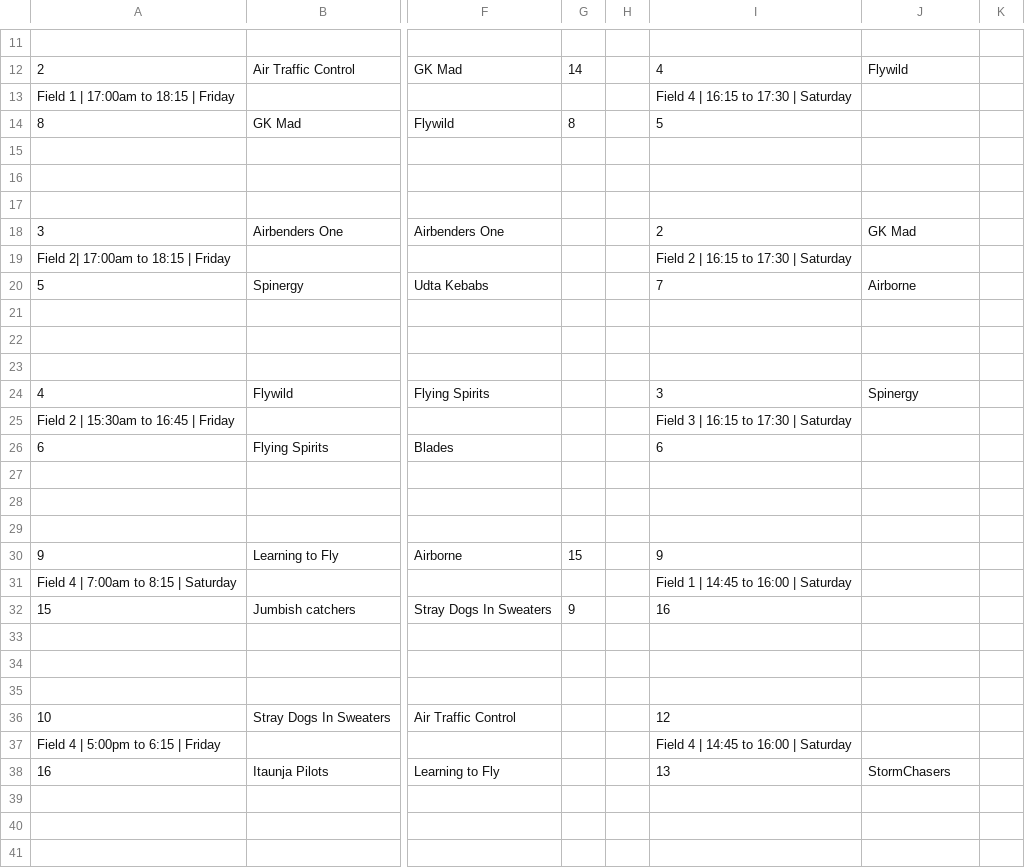
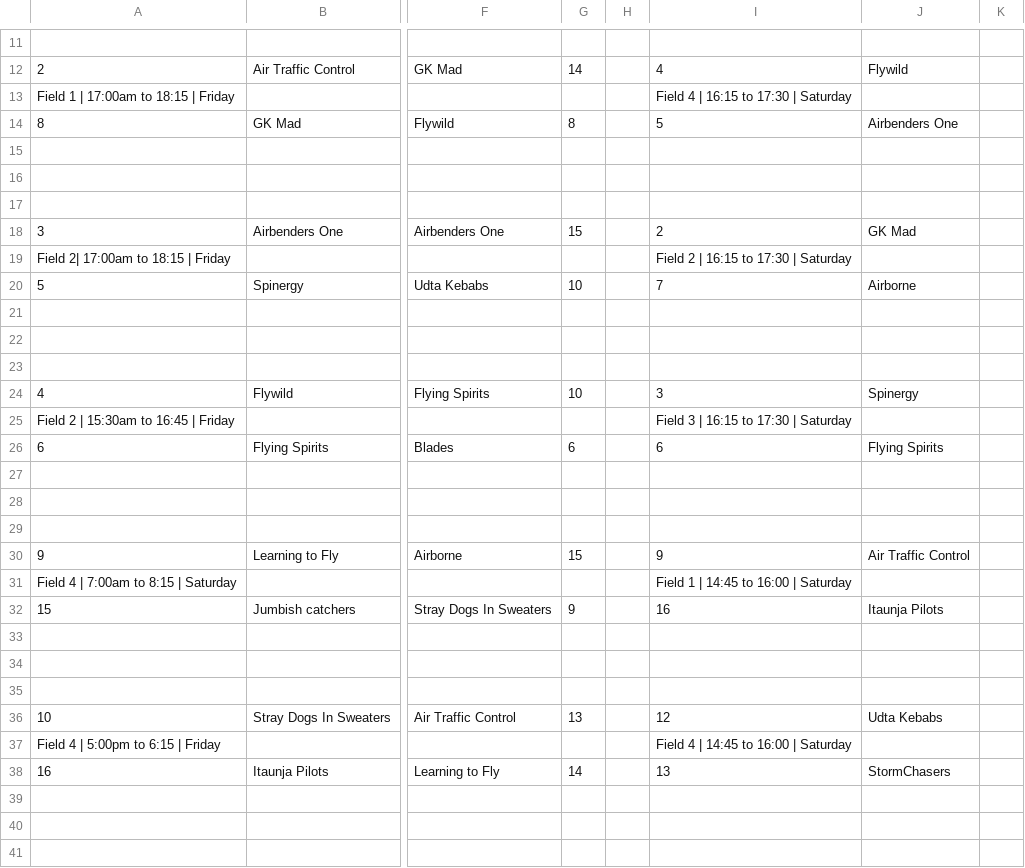
Before and after one commit to india-ultimate/scores, a CSV file: data/raw/ncs-22-23-mixed-nationals-brackets.csv, drawn as a sheet; only a part is shown, gaps mark what is left out; the diff covers the shown part only; the diff names each change by its address in the sheet, - before the commit and + after, or states it on an @@ line.

Commit message:
Auto update data for the website
[ci skip]

```diff
--- a/data/raw/ncs-22-23-mixed-nationals-brackets.csv
+++ b/data/raw/ncs-22-23-mixed-nationals-brackets.csv
-J14: (empty)
+J14: Airbenders One
-G18: (empty)
+G18: 15
-G20: (empty)
+G20: 10
-G24: (empty)
+G24: 10
-G26: (empty)
+G26: 6
-J26: (empty)
+J26: Flying Spirits
-J30: (empty)
+J30: Air Traffic Control
-J32: (empty)
+J32: Itaunja Pilots
-G36: (empty)
+G36: 13
-J36: (empty)
+J36: Udta Kebabs
-G38: (empty)
+G38: 14
```
Also changed, not shown: 14 edited cells elsewhere in this file, 1 other file.
